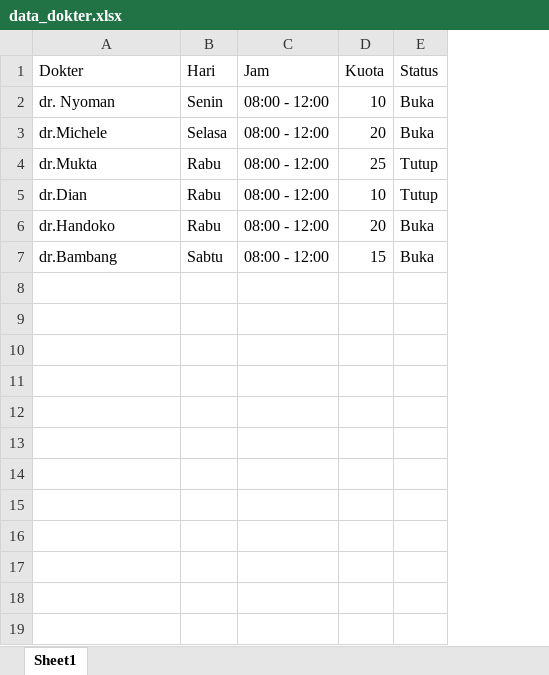
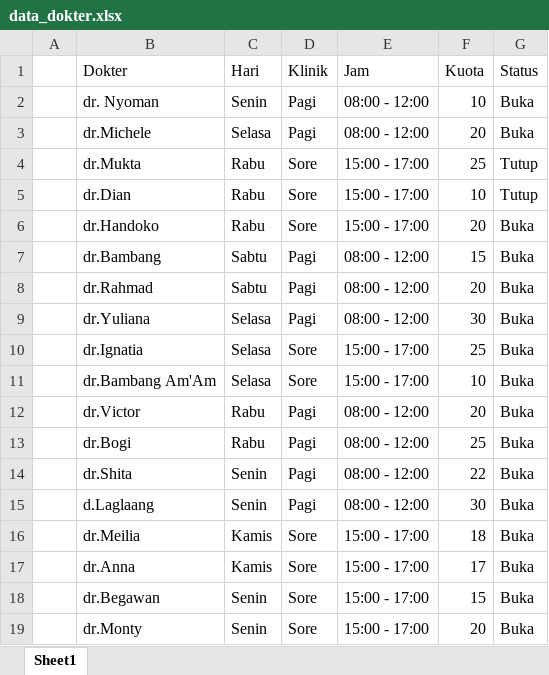
Before and after one commit to yosefsusanto/display_dokter, an Excel workbook: data_dokter.xlsx, sheet Sheet1, drawn as a sheet; values as stored, in another font and other column widths than the file's, no borders; addresses are those after the commit; the diff names each change by its address in the sheet, - before the commit and + after, or states it on an @@ line.

```diff
--- a/data_dokter.xlsx (sheet Sheet1)
+++ b/data_dokter.xlsx (sheet Sheet1)
+column A, empty
+column D (Klinik), rows 2-7: Pagi | Pagi | Sore | Sore | Sore | Pagi
-E4:E6 (Jam): 08:00 - 12:00
+E4:E6 (Jam): 15:00 - 17:00
+row 8:  | dr.Rahmad | Sabtu | Pagi | 08:00 - 12:00 | 20 | Buka
+row 9:  | dr.Yuliana | Selasa | Pagi | 08:00 - 12:00 | 30 | Buka
+row 10:  | dr.Ignatia | Selasa | Sore | 15:00 - 17:00 | 25 | Buka
+row 11:  | dr.Bambang Am'Am | Selasa | Sore | 15:00 - 17:00 | 10 | Buka
+row 12:  | dr.Victor | Rabu | Pagi | 08:00 - 12:00 | 20 | Buka
+row 13:  | dr.Bogi | Rabu | Pagi | 08:00 - 12:00 | 25 | Buka
+row 14:  | dr.Shita | Senin | Pagi | 08:00 - 12:00 | 22 | Buka
+row 15:  | d.Laglaang | Senin | Pagi | 08:00 - 12:00 | 30 | Buka
+row 16:  | dr.Meilia | Kamis | Sore | 15:00 - 17:00 | 18 | Buka
+row 17:  | dr.Anna | Kamis | Sore | 15:00 - 17:00 | 17 | Buka
+row 18:  | dr.Begawan | Senin | Sore | 15:00 - 17:00 | 15 | Buka
+row 19:  | dr.Monty | Senin | Sore | 15:00 - 17:00 | 20 | Buka
```
Also changed, not shown: 2 other files.
